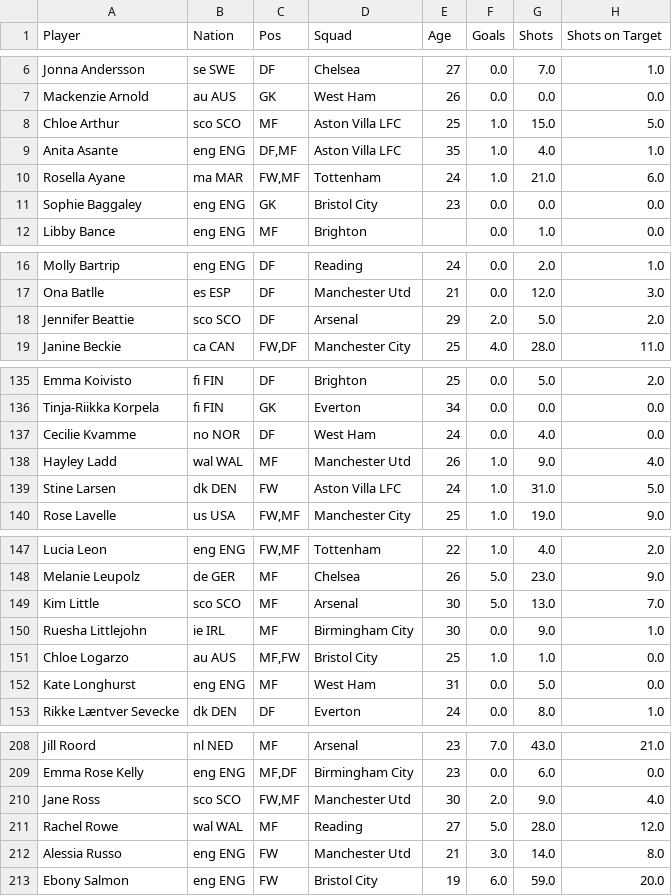
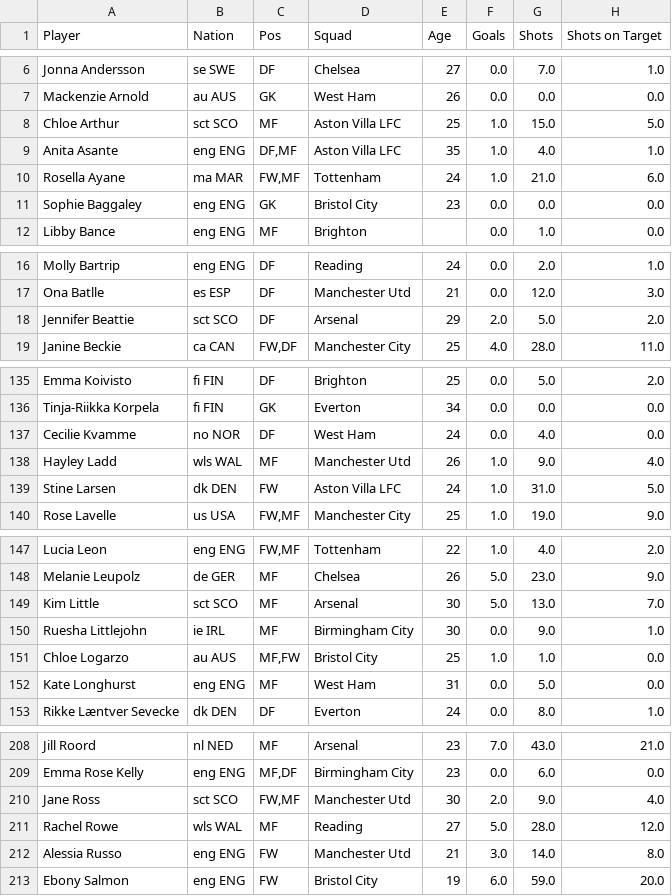
Before and after one commit to sharmaabhishekk/wosonars-code, a CSV file: mutable_resources/data.csv, drawn as a sheet; only a part is shown, gaps mark what is left out; the diff covers the shown part only; the diff names each change by its address in the sheet, - before the commit and + after, or states it on an @@ line.

```diff
--- a/mutable_resources/data.csv
+++ b/mutable_resources/data.csv
-B8 (Nation): sco SCO
+B8 (Nation): sct SCO
-B18 (Nation): sco SCO
+B18 (Nation): sct SCO
-B138 (Nation): wal WAL
+B138 (Nation): wls WAL
-B149 (Nation): sco SCO
+B149 (Nation): sct SCO
-B210 (Nation): sco SCO
+B210 (Nation): sct SCO
-B211 (Nation): wal WAL
+B211 (Nation): wls WAL
```
Also changed, not shown: 26 edited cells elsewhere in this file.
